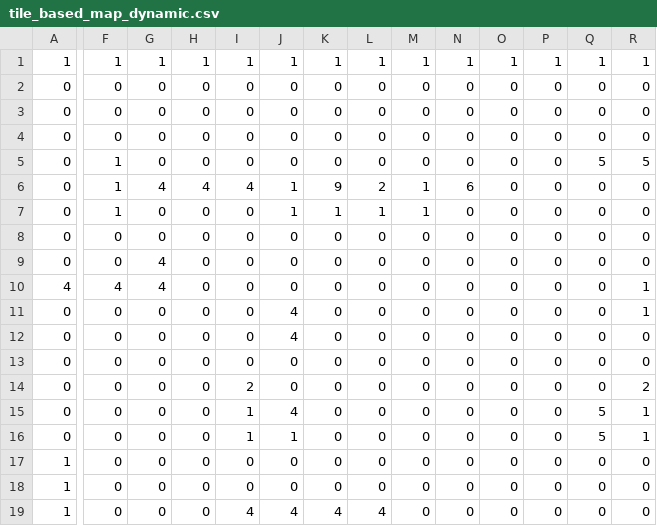
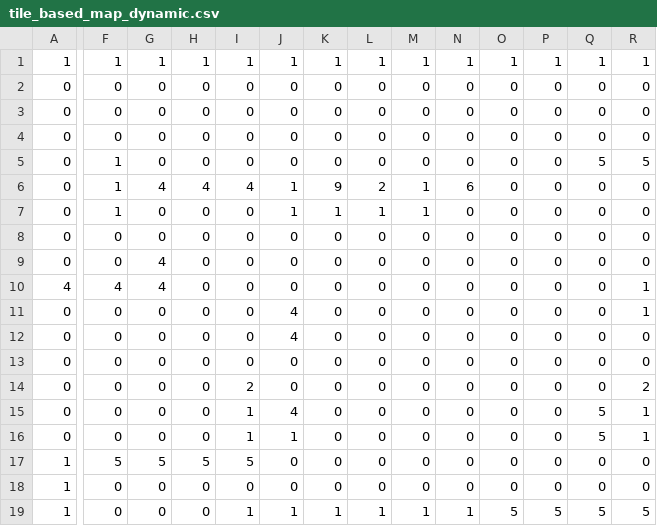
Before and after one commit to ckhung981/CSI2P-Final-Project, a CSV file: SourceCode/assets/map/tile_based_map_dynamic.csv, drawn as a sheet; only a part is shown, gaps mark what is left out; the diff covers the shown part only; the diff names each change by its address in the sheet, - before the commit and + after, or states it on an @@ line.

```diff
--- a/SourceCode/assets/map/tile_based_map_dynamic.csv
+++ b/SourceCode/assets/map/tile_based_map_dynamic.csv
-F17: 0
+F17: 5
-G17: 0
+G17: 5
-H17: 0
+H17: 5
-I17: 0
+I17: 5
-I19: 4
+I19: 1
-J19: 4
+J19: 1
-K19: 4
+K19: 1
-L19: 4
+L19: 1
-M19: 0
+M19: 1
-N19: 0
+N19: 1
-O19: 0
+O19: 5
-P19: 0
+P19: 5
-Q19: 0
+Q19: 5
-R19: 0
+R19: 5
```
Also changed, not shown: 4 edited cells elsewhere in this file, 4 other files.
